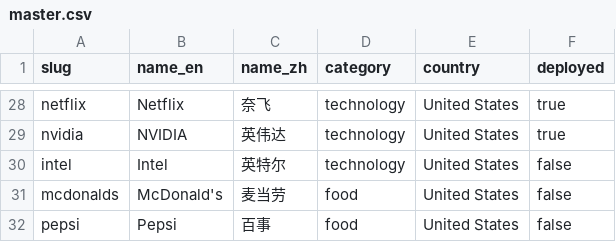
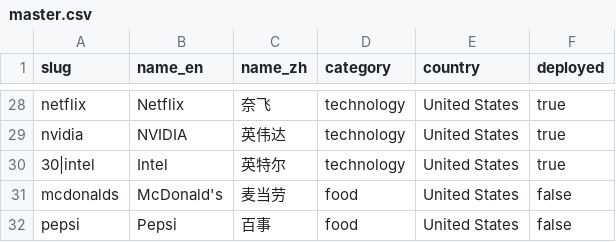
Before and after one commit to wqf2956041-star/pinpai-ai-in, a CSV file: master.csv, drawn as a sheet; only a part is shown, gaps mark what is left out.

Commit message:
cron: deploy Intel (英特尔) — 10-language brand page

```diff
--- a/master.csv
+++ b/master.csv
@@ -29,3 +29,3 @@ netflix,Netflix,奈飞,technology,United States,true
 nvidia,NVIDIA,英伟达,technology,United States,true
-intel,Intel,英特尔,technology,United States,false
+30|intel,Intel,英特尔,technology,United States,true
 mcdonalds,McDonald's,麦当劳,food,United States,false
```
Also changed, not shown: 4 other files.
